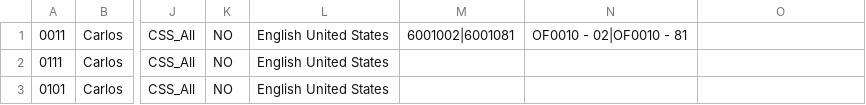
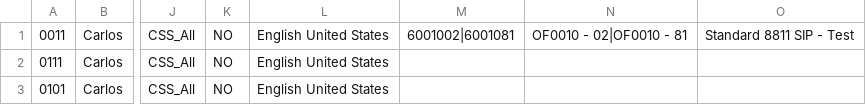
Before and after one commit to sanzcarlos/CiscoAXL, a CSV file: csv/0011.csv, drawn as a sheet; only a part is shown, gaps mark what is left out; the diff names each change by its address in the sheet, - before the commit and + after, or states it on an @@ line.

```diff
--- a/csv/0011.csv
+++ b/csv/0011.csv
-O1: (empty)
+O1: Standard 8811 SIP - Test
```
Also changed, not shown: 3 other files.
